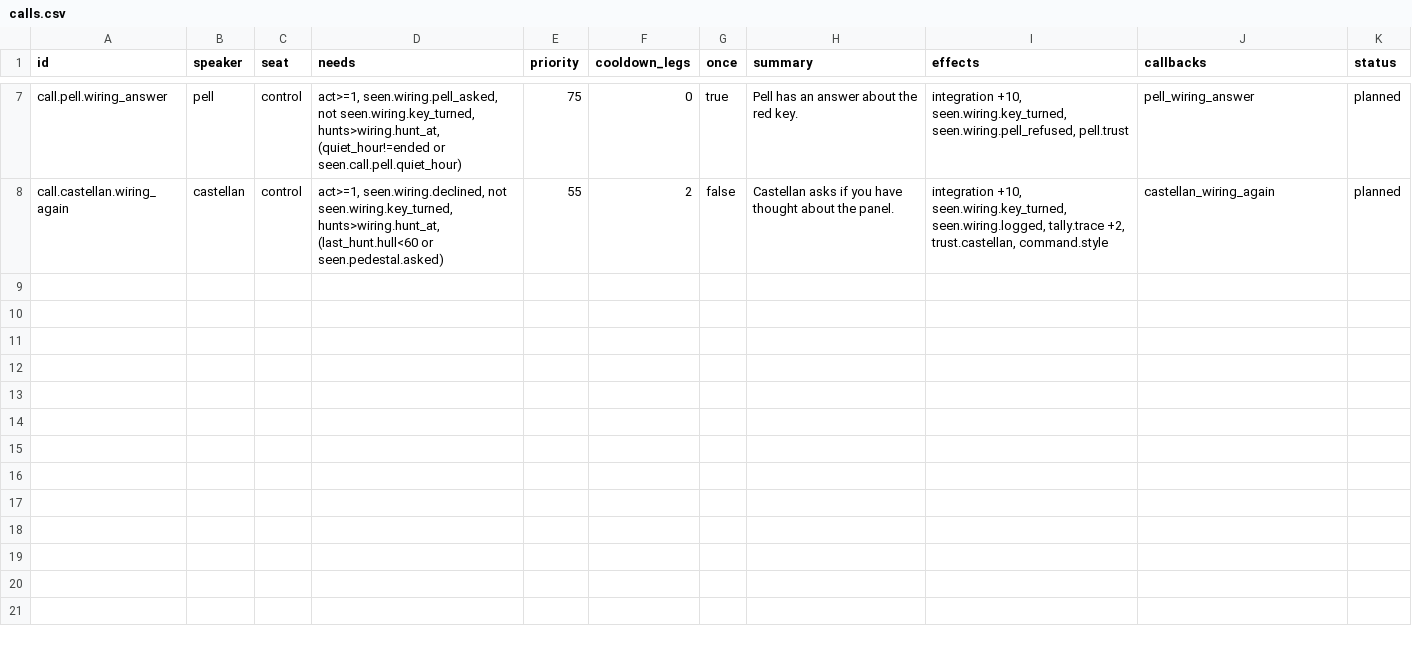
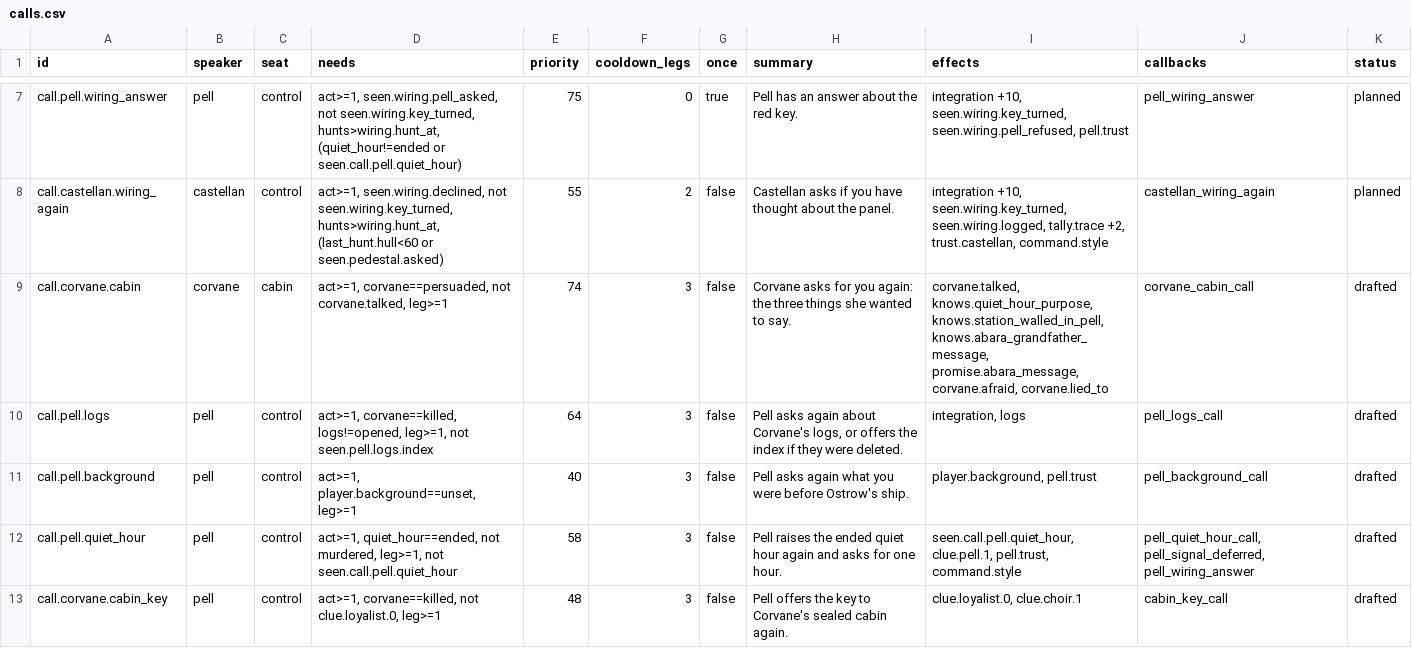
Before and after one commit to davebjr-design/interdict, a CSV file: data/narrative/calls.csv, drawn as a sheet; only a part is shown, gaps mark what is left out.

```diff
--- a/data/narrative/calls.csv
+++ b/data/narrative/calls.csv
@@ -8 +8,6 @@ call.pell.wiring_answer,pell,control,"act>=1, seen.wiring.pell_asked, not seen.w
 call.castellan.wiring_again,castellan,control,"act>=1, seen.wiring.declined, not seen.wiring.key_turned, hunts>wiring.hunt_at, (last_hunt.hull<60 or seen.pedestal.asked)",55,2,false,Castellan asks if you have thought about the panel.,"integration +10, seen.wiring.key_turned, seen.wiring.logged, tally.trace +2, trust.castellan, command.style",castellan_wiring_again,planned
+call.corvane.cabin,corvane,cabin,"act>=1, corvane==persuaded, not corvane.talked, leg>=1",74,3,false,"Corvane asks for you again: the three things she wanted to say.","corvane.talked, knows.quiet_hour_purpose, knows.station_walled_in_pell, knows.abara_grandfather_message, promise.abara_message, corvane.afraid, corvane.lied_to",corvane_cabin_call,drafted
+call.pell.logs,pell,control,"act>=1, corvane==killed, logs!=opened, leg>=1, not seen.pell.logs.index",64,3,false,"Pell asks again about Corvane's logs, or offers the index if they were deleted.","integration, logs",pell_logs_call,drafted
+call.pell.background,pell,control,"act>=1, player.background==unset, leg>=1",40,3,false,"Pell asks again what you were before Ostrow's ship.","player.background, pell.trust",pell_background_call,drafted
+call.pell.quiet_hour,pell,control,"act>=1, quiet_hour==ended, not murdered, leg>=1, not seen.call.pell.quiet_hour",58,3,false,"Pell raises the ended quiet hour again and asks for one hour.","seen.call.pell.quiet_hour, clue.pell.1, pell.trust, command.style","pell_quiet_hour_call, pell_signal_deferred, pell_wiring_answer",drafted
+call.corvane.cabin_key,pell,control,"act>=1, corvane==killed, not clue.loyalist.0, leg>=1",48,3,false,"Pell offers the key to Corvane's sealed cabin again.","clue.loyalist.0, clue.choir.1",cabin_key_call,drafted
```
Also changed, not shown: data/narrative/knowledge.csv, 25 other files.
